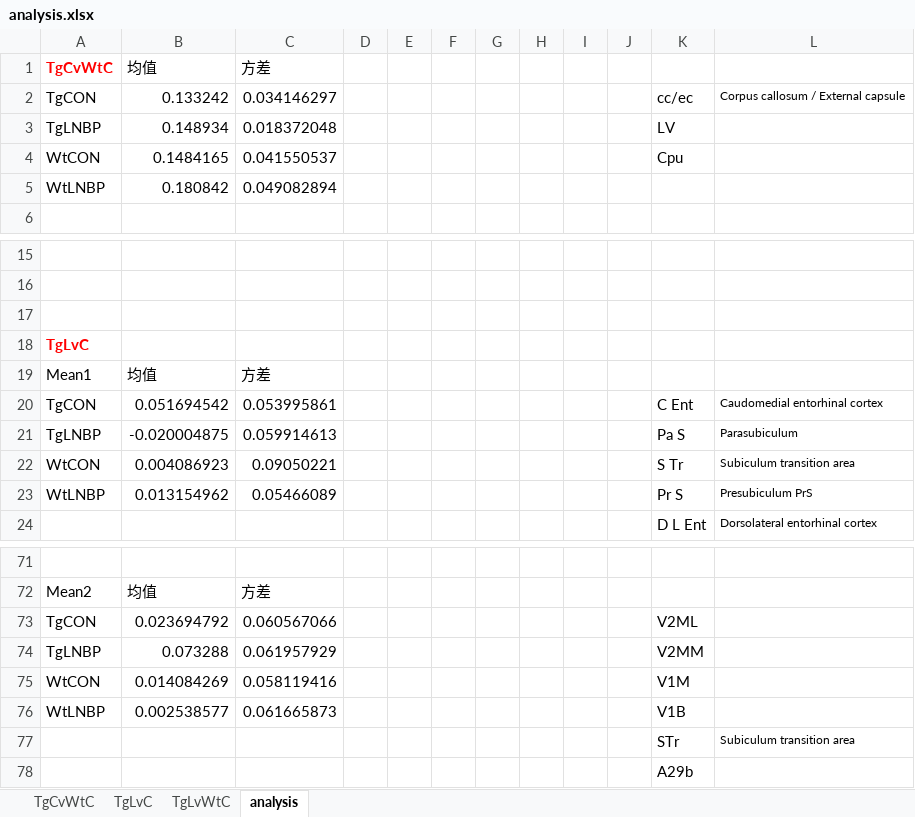
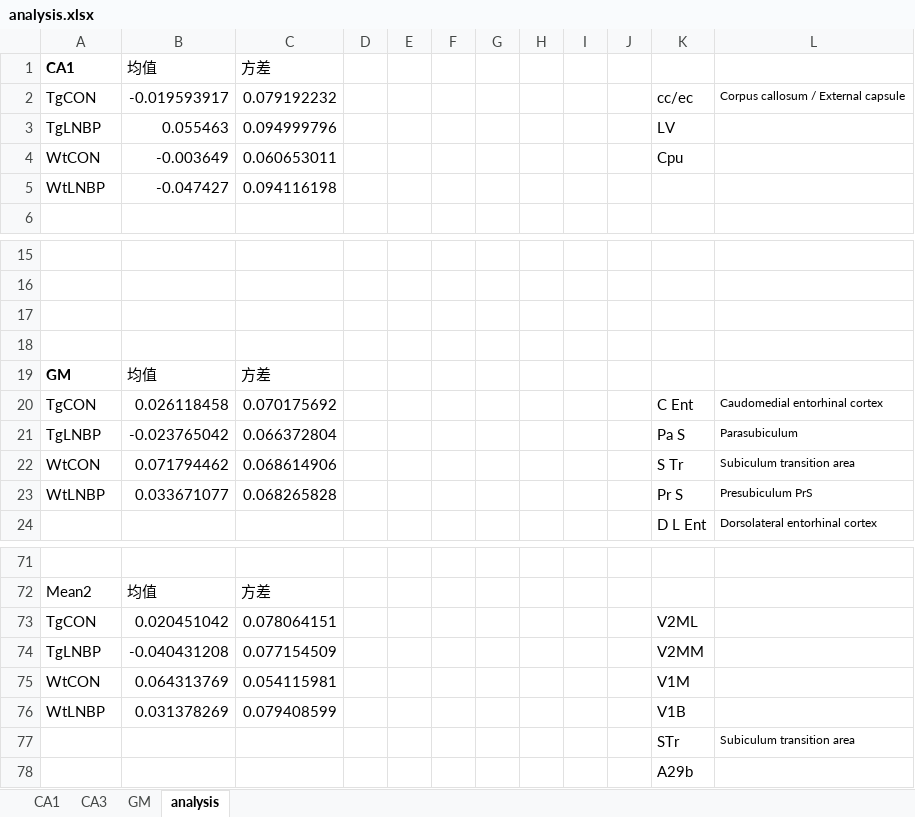
Before and after one commit to lsyoath/sheepy, an Excel workbook: analysis.xlsx, sheet analysis, drawn as a sheet; only a part is shown, gaps mark what is left out; values as stored, in another font and other column widths than the file's, no borders; charts and pictures not drawn; the diff covers the shown part only; the diff names each change by its address in the sheet, - before the commit and + after, or states it on an @@ line.

```diff
--- a/analysis.xlsx (sheet analysis)
+++ b/analysis.xlsx (sheet analysis)
-sheet tab: TgCvWtC
+sheet tab: CA1
-sheet tab: TgLvC
+sheet tab: GM
-sheet tab: TgLvWtC
+sheet tab: CA3
@@ sheet tab order changed: CA1 | CA3 | GM | analysis @@
-A1: TgCvWtC
+A1: CA1
-A1 text colour: #FF0000
+A1 text colour: black
-B2 (均值): 0.133242
+B2 (均值): -0.019593917
-C2 (方差): 0.034146297
+C2 (方差): 0.079192232
-B3 (均值): 0.148934
+B3 (均值): 0.055463
-C3 (方差): 0.018372048
+C3 (方差): 0.094999796
-B4 (均值): 0.1484165
+B4 (均值): -0.003649
-C4 (方差): 0.041550537
+C4 (方差): 0.060653011
-B5 (均值): 0.180842
+B5 (均值): -0.047427
-C5 (方差): 0.049082894
+C5 (方差): 0.094116198
-A18 (CA1): TgLvC
+A18 (CA1): (empty)
-A19 (CA1): Mean1
+A19 (CA1): GM
-A19 bold: off
+A19 bold: on
-B20 (均值): 0.051694542
+B20 (均值): 0.026118458
-C20 (方差): 0.053995861
+C20 (方差): 0.070175692
-B21 (均值): -0.020004875
+B21 (均值): -0.023765042
-C21 (方差): 0.059914613
+C21 (方差): 0.066372804
-B22 (均值): 0.004086923
+B22 (均值): 0.071794462
-C22 (方差): 0.09050221
+C22 (方差): 0.068614906
-B23 (均值): 0.013154962
+B23 (均值): 0.033671077
-C23 (方差): 0.05466089
+C23 (方差): 0.068265828
-B73 (均值): 0.023694792
+B73 (均值): 0.020451042
-C73 (方差): 0.060567066
+C73 (方差): 0.078064151
-B74 (均值): 0.073288
+B74 (均值): -0.040431208
-C74 (方差): 0.061957929
+C74 (方差): 0.077154509
-B75 (均值): 0.014084269
+B75 (均值): 0.064313769
-C75 (方差): 0.058119416
+C75 (方差): 0.054115981
-B76 (均值): 0.002538577
+B76 (均值): 0.031378269
-C76 (方差): 0.061665873
+C76 (方差): 0.079408599
```
Also changed, not shown: 9 added rows, 9 removed rows, 9 edited cells and cell formats elsewhere in this sheet, sheet GM, sheet CA1, sheet CA3, charts or pictures, 3 other files.
